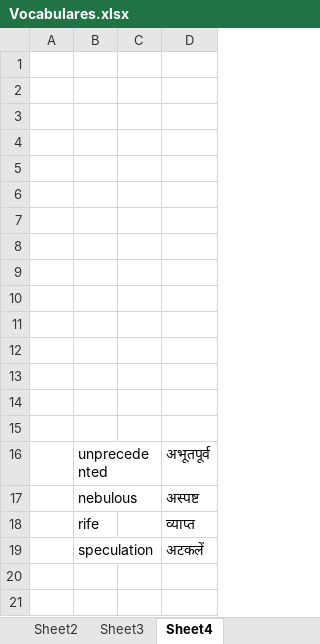
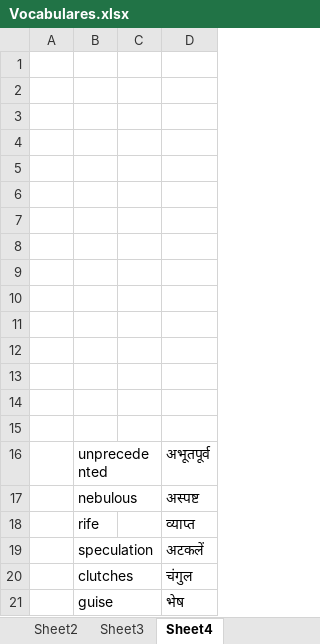
Before and after one commit to towards2sky/English-Vocabulary, an Excel workbook: Vocabulares.xlsx, sheet Sheet4, drawn as a sheet; values as stored, in another font and other column widths than the file's, no borders; the diff names each change by its address in the sheet, - before the commit and + after, or states it on an @@ line.

```diff
--- a/Vocabulares.xlsx (sheet Sheet4)
+++ b/Vocabulares.xlsx (sheet Sheet4)
+row 20:  | clutches |  | चंगुल
+row 21:  | guise |  | भेष
```
Also changed, not shown: 1 other file.
